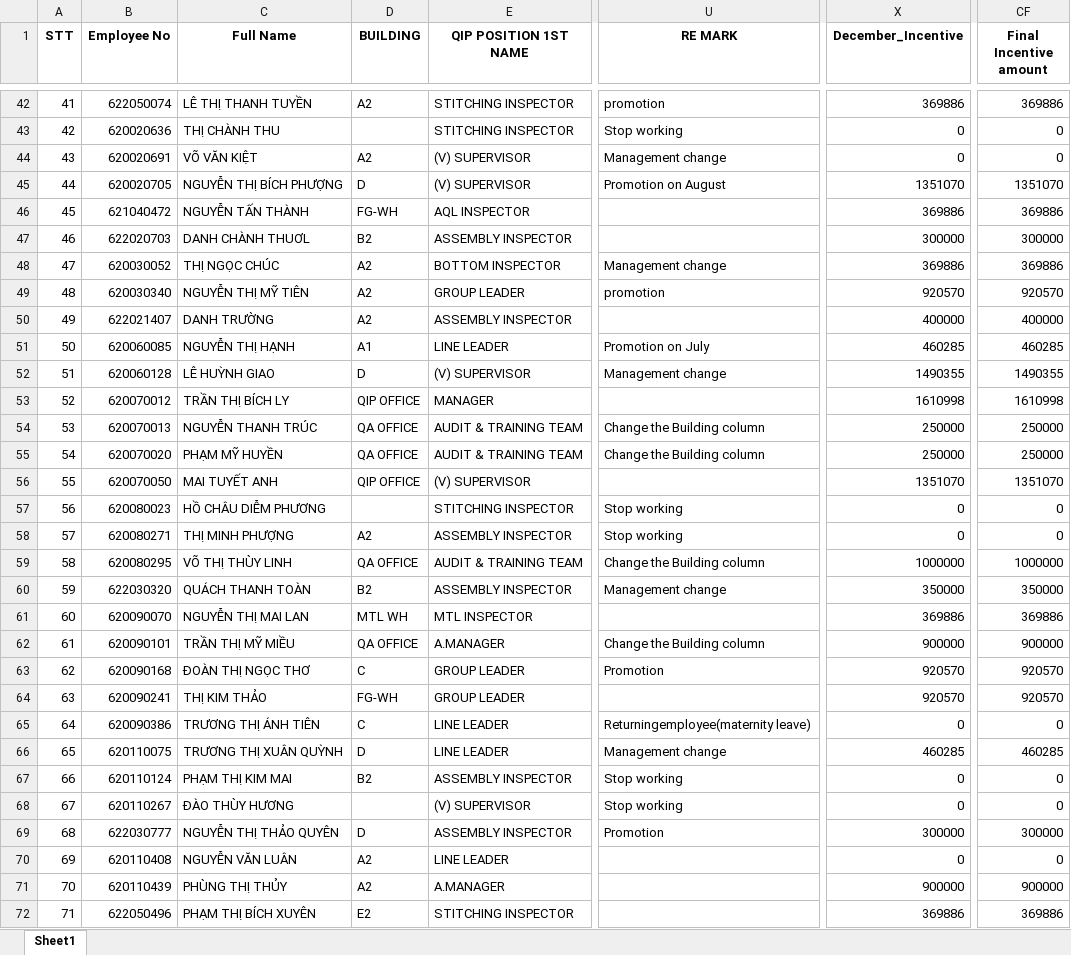
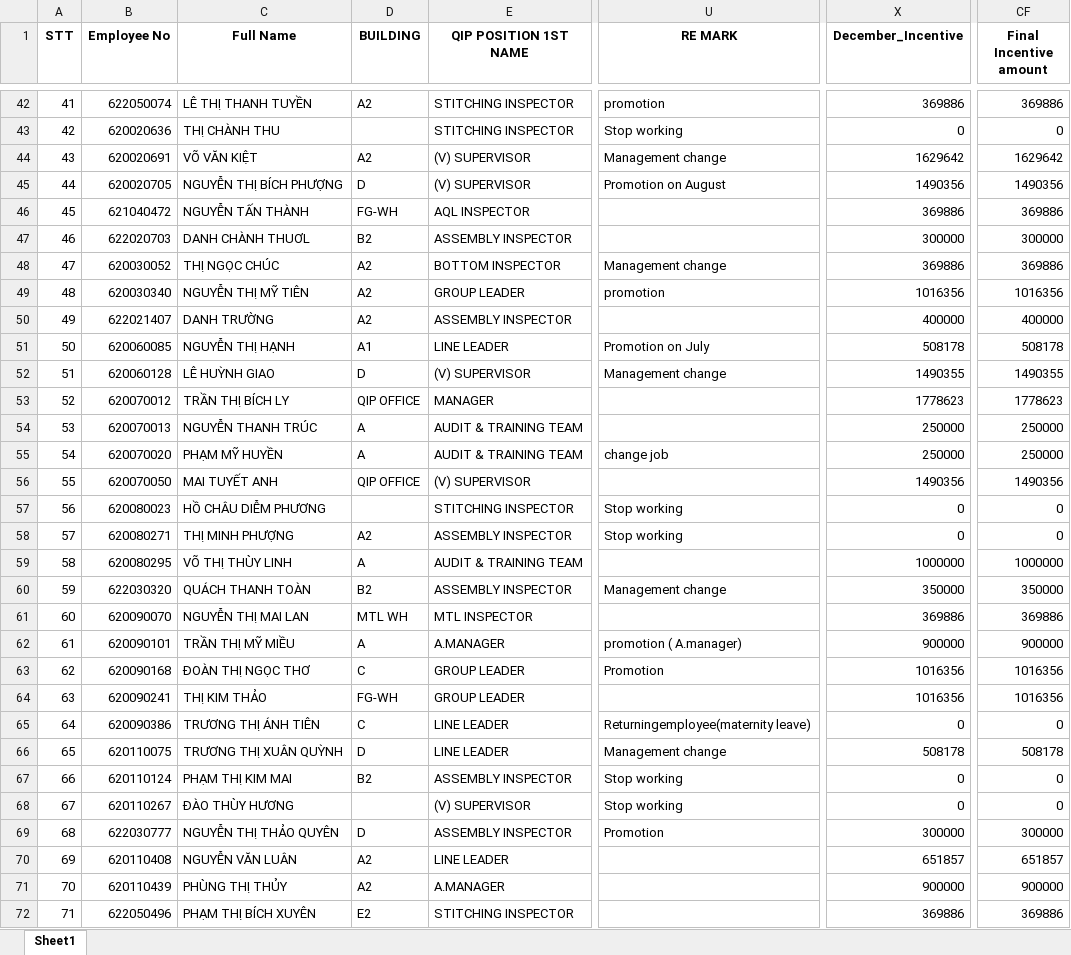
Before and after one commit to moonkaicuzui/qip-dashboard, an Excel workbook: docs/output_QIP_incentive_december_2025_Complete_V10.0_Complete.xlsx, sheet Sheet1, drawn as a sheet; only a part is shown, gaps mark what is left out; values as stored, in another font and other column widths than the file's, no borders; the diff covers the shown part only; the diff names each change by its address in the sheet, - before the commit and + after, or states it on an @@ line.

```diff
--- a/docs/output_QIP_incentive_december_2025_Complete_V10.0_Complete.xlsx (sheet Sheet1)
+++ b/docs/output_QIP_incentive_december_2025_Complete_V10.0_Complete.xlsx (sheet Sheet1)
-X44 (December_Incentive): 0
+X44 (December_Incentive): 1629642
-CF44 (Final Incentive amount): 0
+CF44 (Final Incentive amount): 1629642
-X45 (December_Incentive): 1351070
+X45 (December_Incentive): 1490356
-CF45 (Final Incentive amount): 1351070
+CF45 (Final Incentive amount): 1490356
-X49 (December_Incentive): 920570
+X49 (December_Incentive): 1016356
-CF49 (Final Incentive amount): 920570
+CF49 (Final Incentive amount): 1016356
-X51 (December_Incentive): 460285
+X51 (December_Incentive): 508178
-CF51 (Final Incentive amount): 460285
+CF51 (Final Incentive amount): 508178
-X53 (December_Incentive): 1610998
+X53 (December_Incentive): 1778623
-CF53 (Final Incentive amount): 1610998
+CF53 (Final Incentive amount): 1778623
-D54:D55 (BUILDING): QA OFFICE
+D54:D55 (BUILDING): A
-U54 (RE MARK): Change the Building column
+U54 (RE MARK): (empty)
-U55 (RE MARK): Change the Building column
+U55 (RE MARK): change job
-X56 (December_Incentive): 1351070
+X56 (December_Incentive): 1490356
-CF56 (Final Incentive amount): 1351070
+CF56 (Final Incentive amount): 1490356
-D59 (BUILDING): QA OFFICE
+D59 (BUILDING): A
-U59 (RE MARK): Change the Building column
+U59 (RE MARK): (empty)
-D62 (BUILDING): QA OFFICE
+D62 (BUILDING): A
-U62 (RE MARK): Change the Building column
+U62 (RE MARK): promotion ( A.manager)
-X63:X64 (December_Incentive): 920570
+X63:X64 (December_Incentive): 1016356
-CF63:CF64 (Final Incentive amount): 920570
+CF63:CF64 (Final Incentive amount): 1016356
-X66 (December_Incentive): 460285
+X66 (December_Incentive): 508178
-CF66 (Final Incentive amount): 460285
+CF66 (Final Incentive amount): 508178
-X70 (December_Incentive): 0
+X70 (December_Incentive): 651857
-CF70 (Final Incentive amount): 0
+CF70 (Final Incentive amount): 651857
```
Also changed, not shown: 92 edited cells elsewhere in this sheet, 5 other files.
